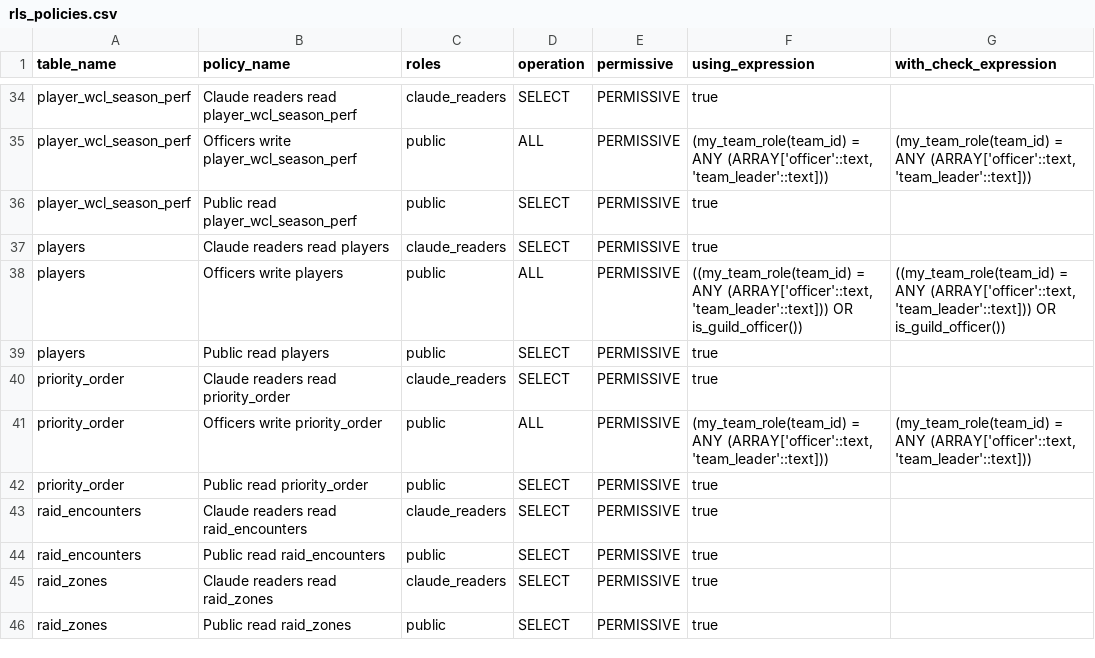
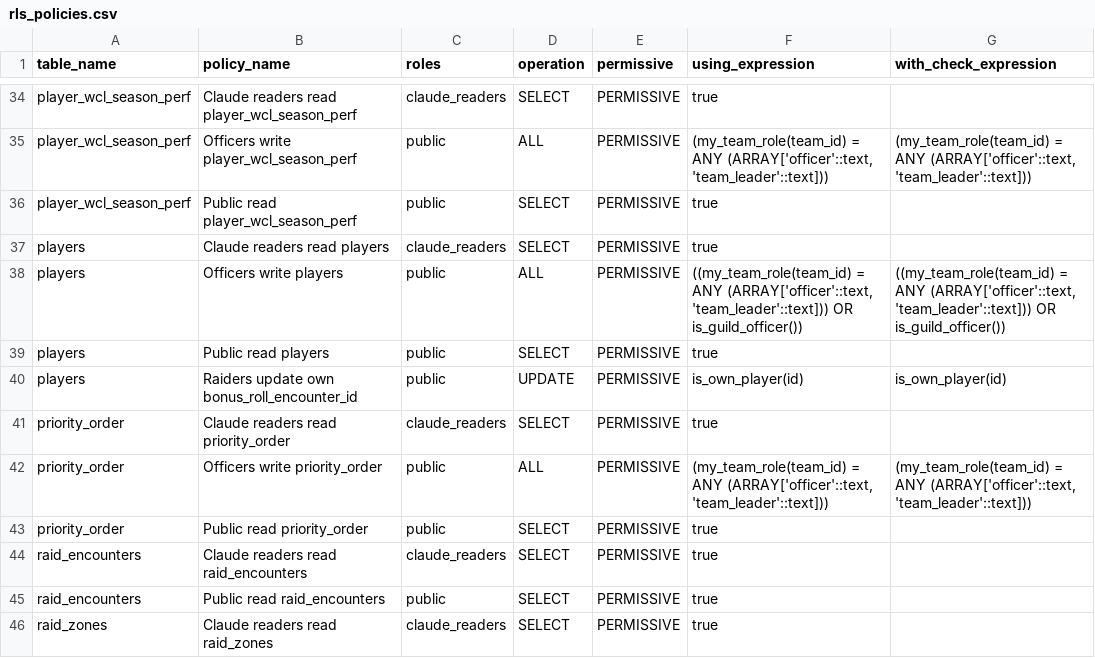
Before and after one commit to katogaming88/Phoenix-Roster, a CSV file: docs/rls_policies.csv, drawn as a sheet; only a part is shown, gaps mark what is left out; the shorter side is filled out with more unchanged rows.

```diff
--- a/docs/rls_policies.csv
+++ b/docs/rls_policies.csv
@@ -43,2 +43,3 @@ players,Officers write players,public,ALL,PERMISSIVE,"((my_team_role(team_id) =
 players,Public read players,public,SELECT,PERMISSIVE,true,
+players,Raiders update own bonus_roll_encounter_id,public,UPDATE,PERMISSIVE,is_own_player(id),is_own_player(id)
 priority_order,Claude readers read priority_order,claude_readers,SELECT,PERMISSIVE,true,
```
Also changed, not shown: 41 other files.
